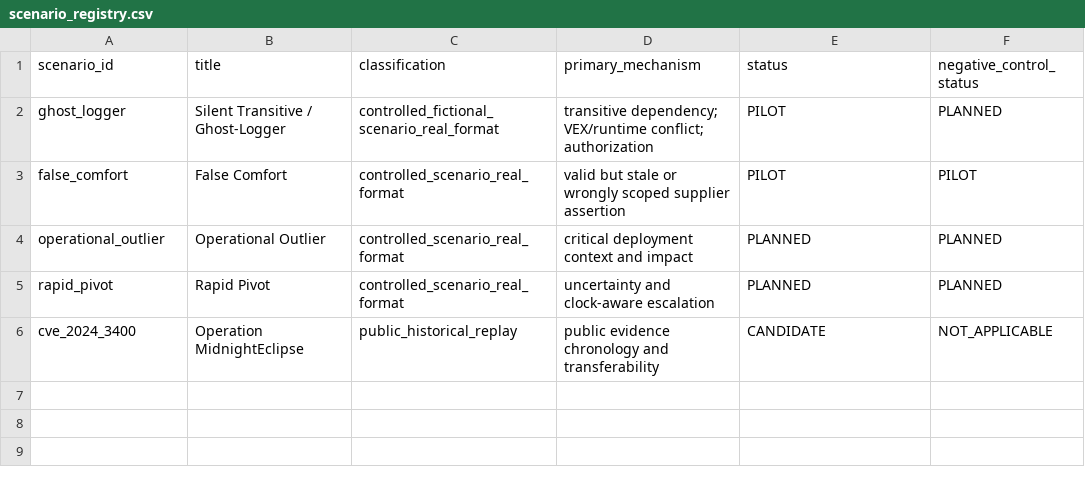
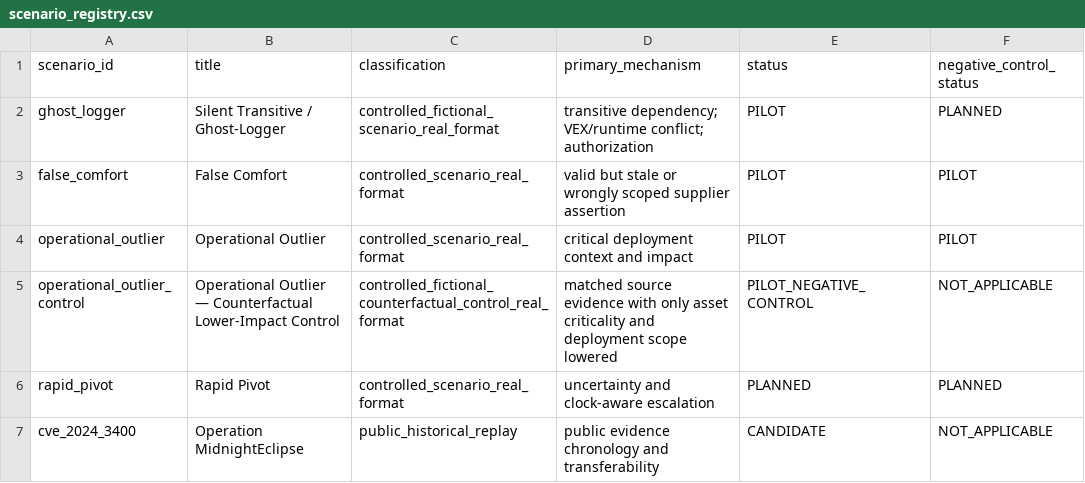
Before and after one commit to richietrap/sbom_to_audit, a CSV file: evaluation/scenario_registry.csv, drawn as a sheet.

```diff
--- a/evaluation/scenario_registry.csv
+++ b/evaluation/scenario_registry.csv
@@ -3,3 +3,4 @@ ghost_logger,Silent Transitive / Ghost-Logger,controlled_fictional_scenario_real
 false_comfort,False Comfort,controlled_scenario_real_format,valid but stale or wrongly scoped supplier assertion,PILOT,PILOT
-operational_outlier,Operational Outlier,controlled_scenario_real_format,critical deployment context and impact,PLANNED,PLANNED
+operational_outlier,Operational Outlier,controlled_scenario_real_format,critical deployment context and impact,PILOT,PILOT
+operational_outlier_control,Operational Outlier — Counterfactual Lower-Impact Control,controlled_fictional_counterfactual_control_real_format,matched source evidence with only asset criticality and deployment scope lowered,PILOT_NEGATIVE_CONTROL,NOT_APPLICABLE
 rapid_pivot,Rapid Pivot,controlled_scenario_real_format,uncertainty and clock-aware escalation,PLANNED,PLANNED
```
Also changed, not shown: evaluation/run_registry.csv, paper_assets/figure_table_register.csv, 48 other files.
